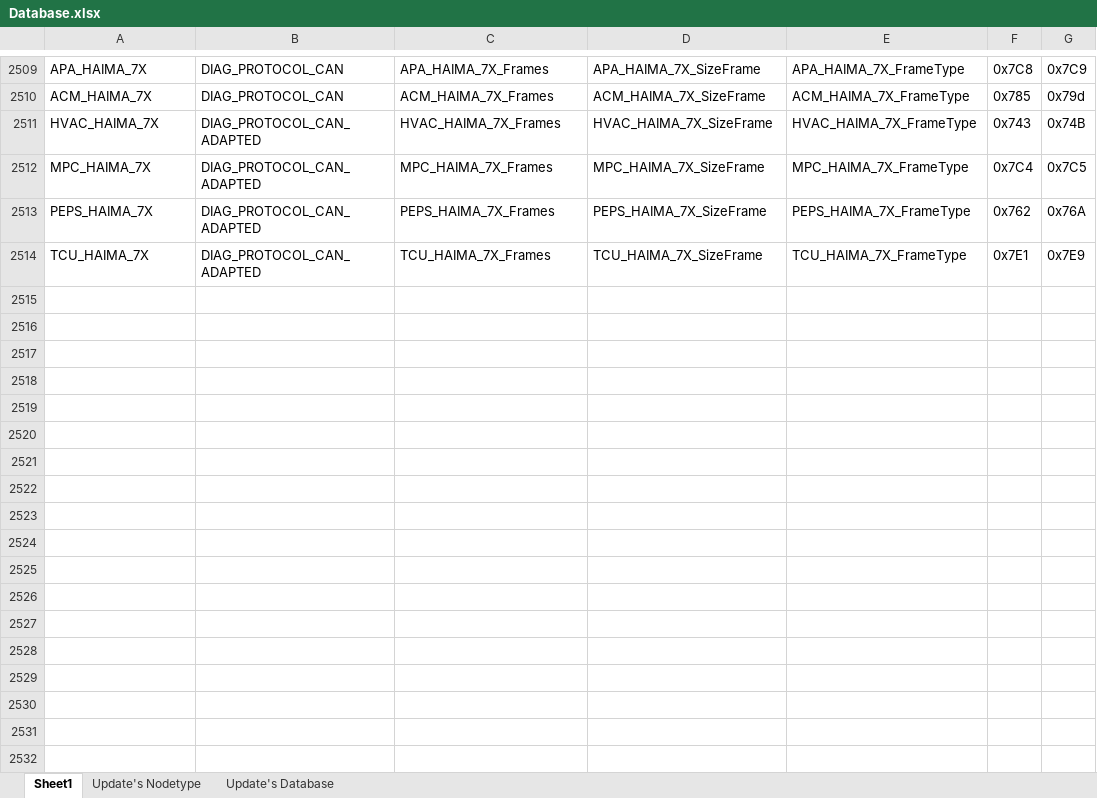
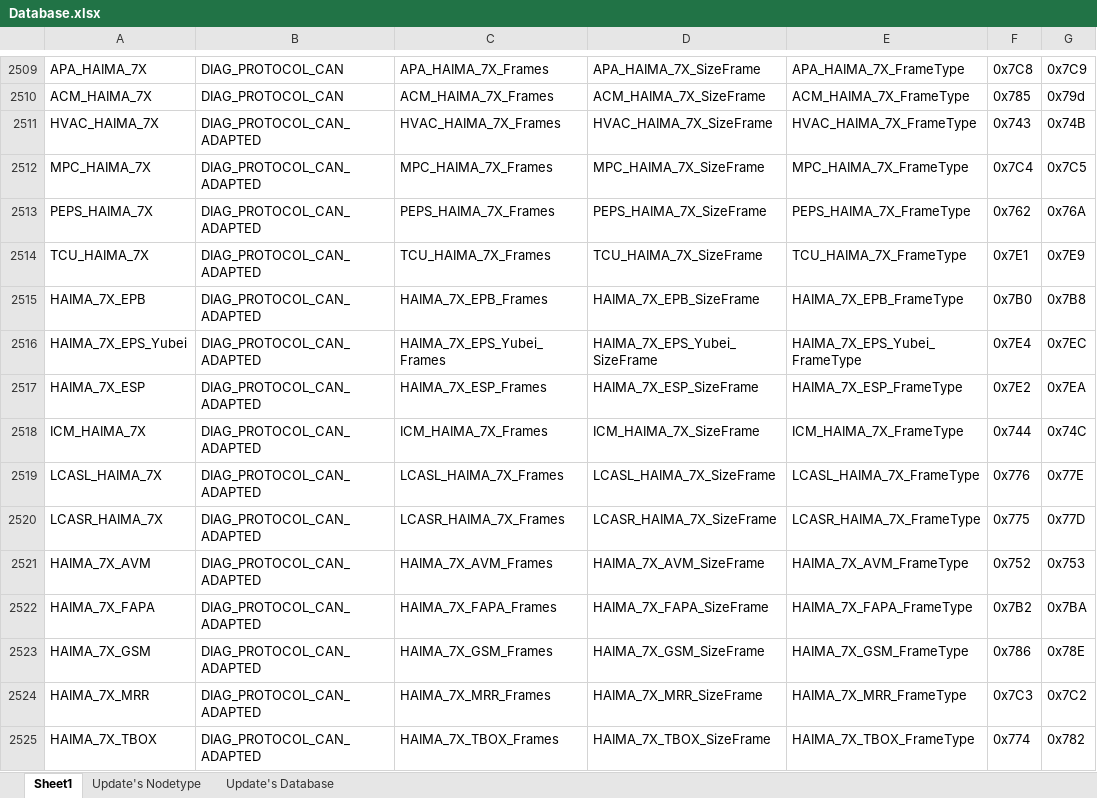
Before and after one commit to workrezvanian-netizen/DiagExcelFiles, an Excel workbook: Diag_Database/Database.xlsx, sheet Sheet1, drawn as a sheet; only a part is shown, gaps mark what is left out; values as stored, in another font and other column widths than the file's, no borders; conditional formats not drawn; the diff names each change by its address in the sheet, - before the commit and + after, or states it on an @@ line.

Commit message:
Update Diag_Database/Database.xlsx

```diff
--- a/Diag_Database/Database.xlsx (sheet Sheet1)
+++ b/Diag_Database/Database.xlsx (sheet Sheet1)
+row 2515: HAIMA_7X_EPB | DIAG_PROTOCOL_CAN_ADAPTED | HAIMA_7X_EPB_Frames | HAIMA_7X_EPB_SizeFrame | HAIMA_7X_EPB_FrameType | 0x7B0 | 0x7B8
+row 2516: HAIMA_7X_EPS_Yubei | DIAG_PROTOCOL_CAN_ADAPTED | HAIMA_7X_EPS_Yubei_Frames | HAIMA_7X_EPS_Yubei_SizeFrame | HAIMA_7X_EPS_Yubei_FrameType | 0x7E4 | 0x7EC
+row 2517: HAIMA_7X_ESP | DIAG_PROTOCOL_CAN_ADAPTED | HAIMA_7X_ESP_Frames | HAIMA_7X_ESP_SizeFrame | HAIMA_7X_ESP_FrameType | 0x7E2 | 0x7EA
+row 2518: ICM_HAIMA_7X | DIAG_PROTOCOL_CAN_ADAPTED | ICM_HAIMA_7X_Frames | ICM_HAIMA_7X_SizeFrame | ICM_HAIMA_7X_FrameType | 0x744 | 0x74C
+row 2519: LCASL_HAIMA_7X | DIAG_PROTOCOL_CAN_ADAPTED | LCASL_HAIMA_7X_Frames | LCASL_HAIMA_7X_SizeFrame | LCASL_HAIMA_7X_FrameType | 0x776 | 0x77E
+row 2520: LCASR_HAIMA_7X | DIAG_PROTOCOL_CAN_ADAPTED | LCASR_HAIMA_7X_Frames | LCASR_HAIMA_7X_SizeFrame | LCASR_HAIMA_7X_FrameType | 0x775 | 0x77D
+row 2521: HAIMA_7X_AVM | DIAG_PROTOCOL_CAN_ADAPTED | HAIMA_7X_AVM_Frames | HAIMA_7X_AVM_SizeFrame | HAIMA_7X_AVM_FrameType | 0x752 | 0x753
+row 2522: HAIMA_7X_FAPA | DIAG_PROTOCOL_CAN_ADAPTED | HAIMA_7X_FAPA_Frames | HAIMA_7X_FAPA_SizeFrame | HAIMA_7X_FAPA_FrameType | 0x7B2 | 0x7BA
+row 2523: HAIMA_7X_GSM | DIAG_PROTOCOL_CAN_ADAPTED | HAIMA_7X_GSM_Frames | HAIMA_7X_GSM_SizeFrame | HAIMA_7X_GSM_FrameType | 0x786 | 0x78E
+row 2524: HAIMA_7X_MRR | DIAG_PROTOCOL_CAN_ADAPTED | HAIMA_7X_MRR_Frames | HAIMA_7X_MRR_SizeFrame | HAIMA_7X_MRR_FrameType | 0x7C3 | 0x7C2
+row 2525: HAIMA_7X_TBOX | DIAG_PROTOCOL_CAN_ADAPTED | HAIMA_7X_TBOX_Frames | HAIMA_7X_TBOX_SizeFrame | HAIMA_7X_TBOX_FrameType | 0x774 | 0x782
```
Also changed, not shown: sheet Update's Database.
